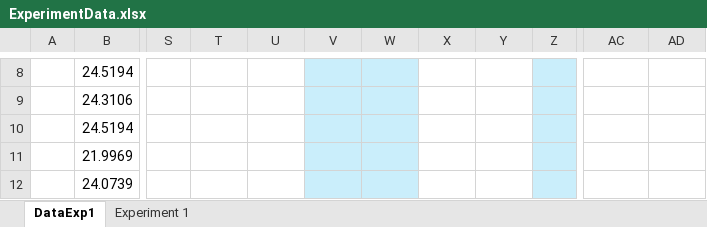
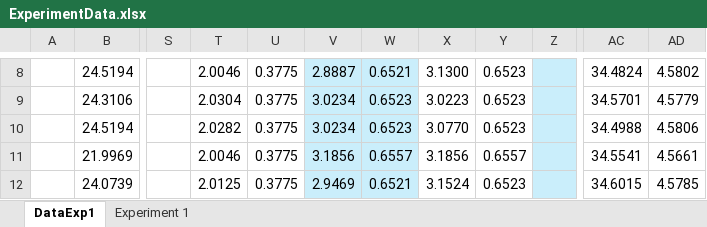
Before and after one commit to disys-lab/meliso, an Excel workbook: documents/ExperimentData.xlsx, sheet DataExp1, drawn as a sheet; only a part is shown, gaps mark what is left out; values as stored, in another font and other column widths than the file's, no borders; the diff covers the shown part only; the diff names each change by its address in the sheet, - before the commit and + after, or states it on an @@ line.

Commit message:
Update ExperimentData.xlsx

```diff
--- a/documents/ExperimentData.xlsx (sheet DataExp1)
+++ b/documents/ExperimentData.xlsx (sheet DataExp1)
-T8: (empty)
+T8: 2.0046
-U8:U12: (empty)
+U8:U12: 0.3775
-V8: (empty)
+V8: 2.8887
-W8: (empty)
+W8: 0.6521
-X8: (empty)
+X8: 3.1300
-Y8:Y10: (empty)
+Y8:Y10: 0.6523
-AC8: (empty)
+AC8: 34.4824
-AD8: (empty)
+AD8: 4.5802
-T9: (empty)
+T9: 2.0304
-V9:V10: (empty)
+V9:V10: 3.0234
-W9:W10: (empty)
+W9:W10: 0.6523
-X9: (empty)
+X9: 3.0223
-AC9: (empty)
+AC9: 34.5701
-AD9: (empty)
+AD9: 4.5779
-T10: (empty)
+T10: 2.0282
-X10: (empty)
+X10: 3.0770
-AC10: (empty)
+AC10: 34.4988
-AD10: (empty)
+AD10: 4.5806
-T11: (empty)
+T11: 2.0046
-V11: (empty)
+V11: 3.1856
-W11: (empty)
+W11: 0.6557
-X11: (empty)
+X11: 3.1856
-Y11: (empty)
+Y11: 0.6557
-AC11: (empty)
+AC11: 34.5541
-AD11: (empty)
+AD11: 4.5661
-T12: (empty)
+T12: 2.0125
-V12: (empty)
+V12: 2.9469
-W12: (empty)
+W12: 0.6521
-X12: (empty)
+X12: 3.1524
-Y12: (empty)
+Y12: 0.6523
-AC12: (empty)
+AC12: 34.6015
-AD12: (empty)
+AD12: 4.5785
```
Also changed, not shown: 46 edited cells elsewhere in this sheet, sheet Experiment 1.
